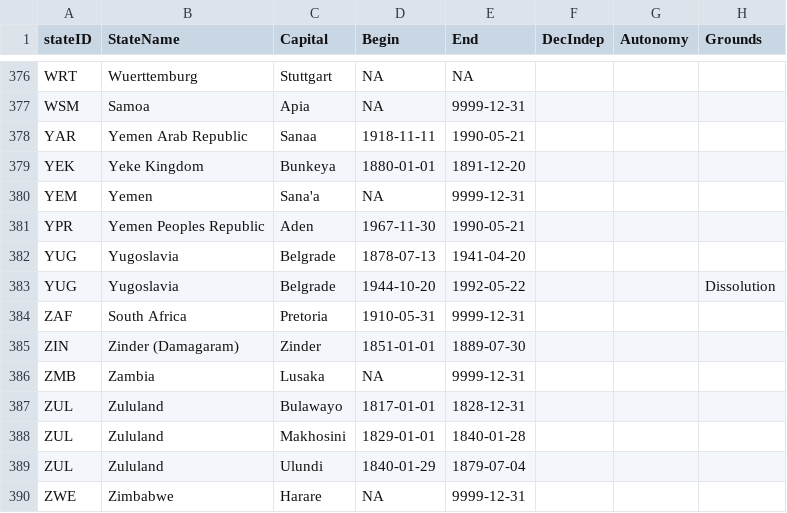
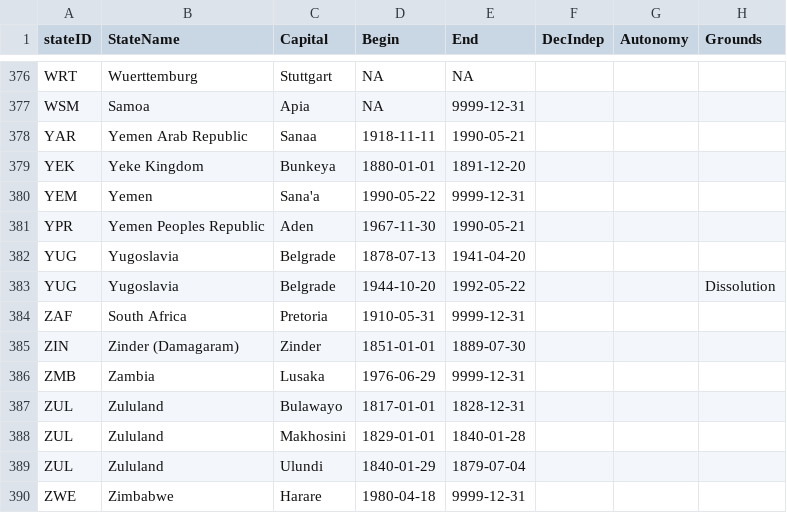
Before and after one commit to globalgov/manystates, a CSV file: data-raw/states/HUGGO/huggo_states_clean.csv, drawn as a sheet; only a part is shown, gaps mark what is left out; the diff names each change by its address in the sheet, - before the commit and + after, or states it on an @@ line.

Commit message:
Added dates for XYZ

```diff
--- a/data-raw/states/HUGGO/huggo_states_clean.csv
+++ b/data-raw/states/HUGGO/huggo_states_clean.csv
-D380 (Begin): NA
+D380 (Begin): 1990-05-22
-D386 (Begin): NA
+D386 (Begin): 1976-06-29
-D390 (Begin): NA
+D390 (Begin): 1980-04-18
```
